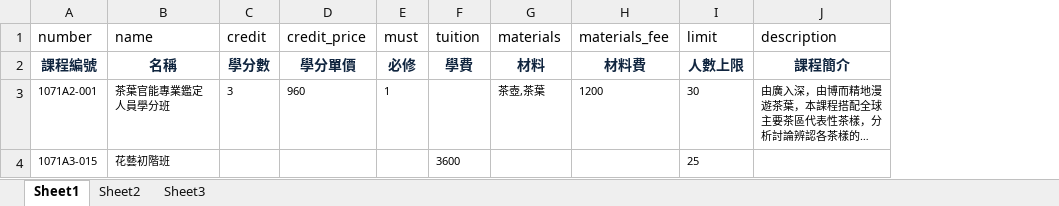
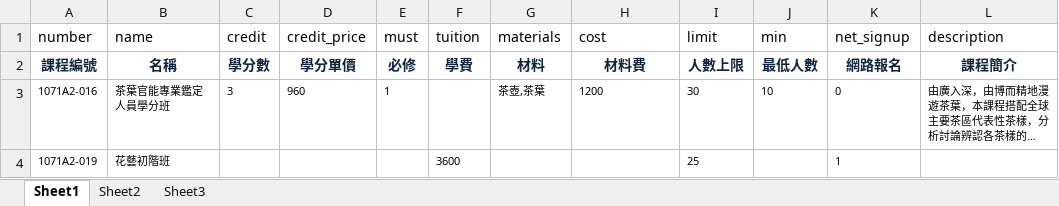
Before and after one commit to stephengunter/tsc-v1, an Excel workbook: storage/import/course_infoes.xlsx, sheet Sheet1, drawn as a sheet; long unchanged cells end in …; values as stored, in another font and other column widths than the file's, no borders; charts and pictures not drawn; the diff names each change by its address in the sheet, - before the commit and + after, or states it on an @@ line.

```diff
--- a/storage/import/course_infoes.xlsx (sheet Sheet1)
+++ b/storage/import/course_infoes.xlsx (sheet Sheet1)
+column J (min), rows 2-3: 最低人數 | 10
+column K (net_signup), rows 2-4: 網路報名 | 0 | 1
-H1: materials_fee
+H1: cost
-A3 (number): 1071A2-001
+A3 (number): 1071A2-016
-A4 (number): 1071A3-015
+A4 (number): 1071A2-019
```
Also changed, not shown: charts or pictures, storage/import/courses.xlsx, 14 other files.
